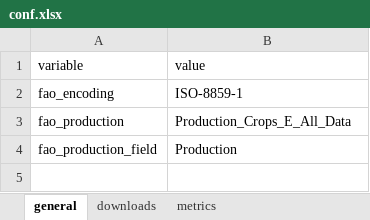
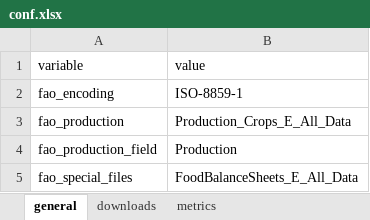
Before and after one commit to CIAT-DAPA/Plants_that_feed_the_world, an Excel workbook: data/conf/conf.xlsx, sheet general, drawn as a sheet; values as stored, in another font and other column widths than the file's, no borders; the diff names each change by its address in the sheet, - before the commit and + after, or states it on an @@ line.

```diff
--- a/data/conf/conf.xlsx (sheet general)
+++ b/data/conf/conf.xlsx (sheet general)
+row 5: fao_special_files | FoodBalanceSheets_E_All_Data
```
Also changed, not shown: data/conf/countries.xlsx, data/conf/crops.xlsx, 2 other files.
